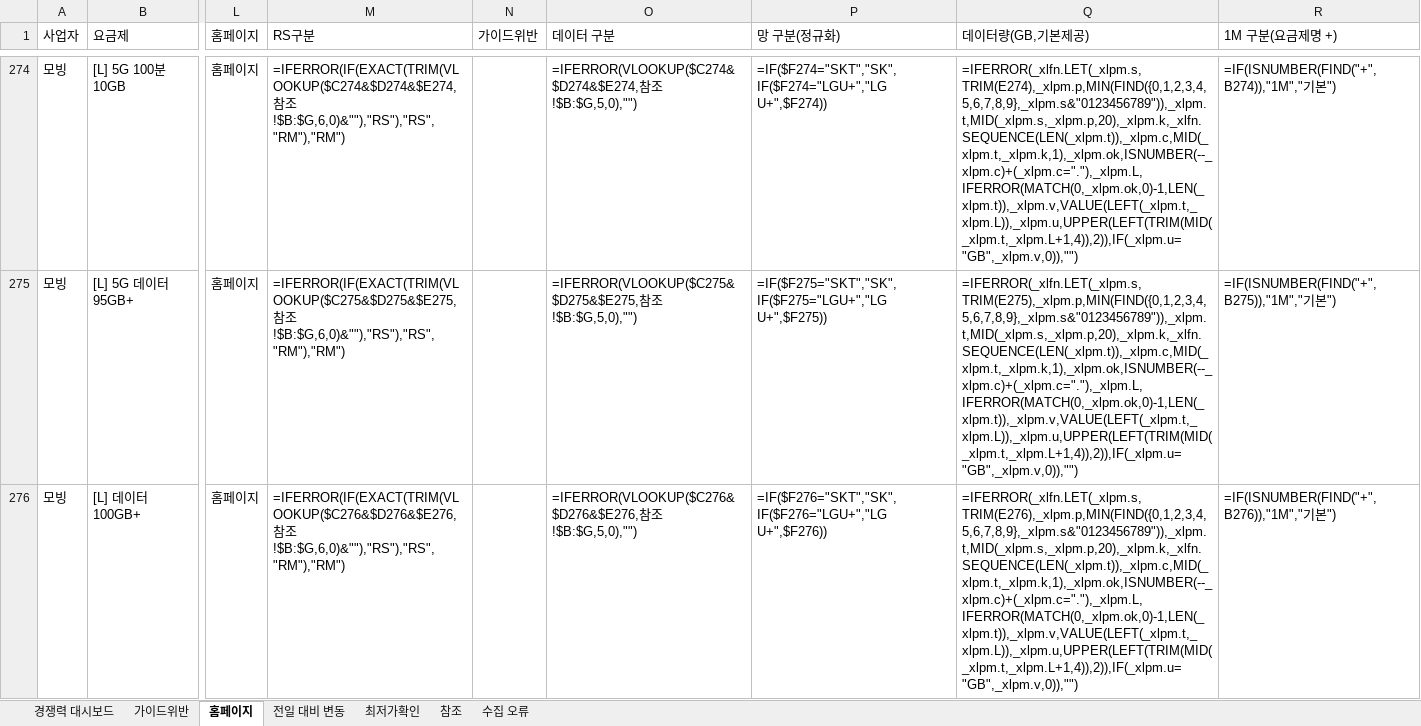
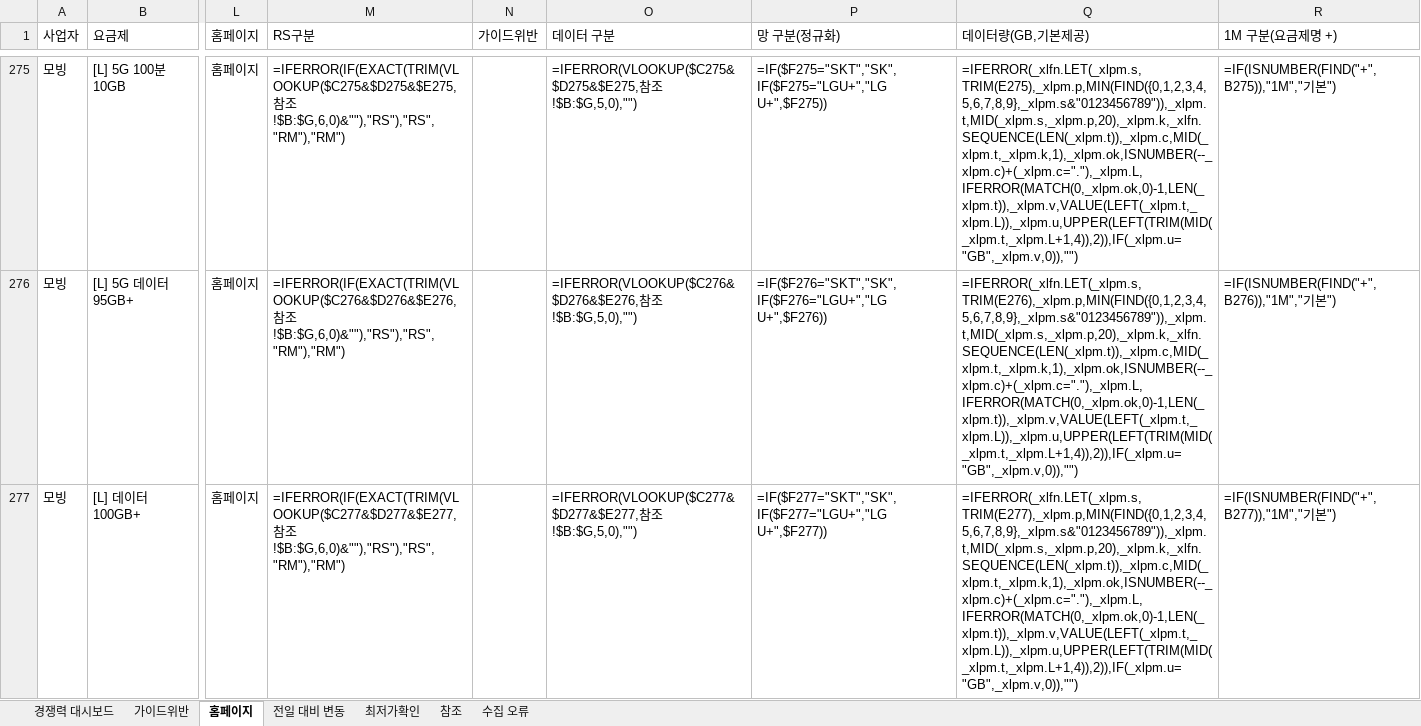
Before and after one commit to kjch444-sketchs/homepage_crawl, an Excel workbook: history/latest.xlsx, sheet 홈페이지, drawn as a sheet; only a part is shown, gaps mark what is left out; values as stored, in another font and other column widths than the file's, no borders; formulas without a stored value are shown as written; addresses are those after the commit; the diff covers the shown part only; the diff names each change by its address in the sheet, - before the commit and + after, or states it on an @@ line.

```diff
--- a/history/latest.xlsx (sheet 홈페이지)
+++ b/history/latest.xlsx (sheet 홈페이지)
-M275 (RS구분): =IFERROR(IF(EXACT(TRIM(VLOOKUP($C274&$D274&$E274,참조…
+M275 (RS구분): =IFERROR(IF(EXACT(TRIM(VLOOKUP($C275&$D275&$E275,참조…
-O275 (데이터 구분): =IFERROR(VLOOKUP($C274&$D274&$E274,참조…
+O275 (데이터 구분): =IFERROR(VLOOKUP($C275&$D275&$E275,참조…
-P275 (망 구분(정규화)): =IF($F274="SKT","SK",IF($F274="LGU+","LG U+",$F274))
+P275 (망 구분(정규화)): =IF($F275="SKT","SK",IF($F275="LGU+","LG U+",$F275))
-Q275 (데이터량(GB,기본제공)): =IFERROR(_xlfn.LET(_xlpm.s,TRIM(E274),_xlpm.p,MIN(FIND({0,1,2,3,4,5,6,7,8,9},_xlpm.s&"0123456789")),_xlpm.t,MID(_xlpm.s,_xlpm.p,20),_xlpm.k,_xlfn.SEQUENCE(LEN(_xlpm.t)),_xlpm.c,MID(_xlpm.t,_xlpm.k,1),_xlpm.ok,ISNUMBER(--_xlpm.c)+(_xlpm.c="."),_xlpm.L,IFERROR(MATCH(0,_xlpm.ok,0)-1,LEN(_xlpm.t)),_xlpm.v,VALUE(LEFT(_xlpm.t,_xlpm.L)),_xlpm.u,UPPER(LEFT(TRIM(MID(_xlpm.t,_xlpm.L+1,4)),2)),IF(_xlpm.u="GB",_xlpm.v,0)),"")
+Q275 (데이터량(GB,기본제공)): =IFERROR(_xlfn.LET(_xlpm.s,TRIM(E275),_xlpm.p,MIN(FIND({0,1,2,3,4,5,6,7,8,9},_xlpm.s&"0123456789")),_xlpm.t,MID(_xlpm.s,_xlpm.p,20),_xlpm.k,_xlfn.SEQUENCE(LEN(_xlpm.t)),_xlpm.c,MID(_xlpm.t,_xlpm.k,1),_xlpm.ok,ISNUMBER(--_xlpm.c)+(_xlpm.c="."),_xlpm.L,IFERROR(MATCH(0,_xlpm.ok,0)-1,LEN(_xlpm.t)),_xlpm.v,VALUE(LEFT(_xlpm.t,_xlpm.L)),_xlpm.u,UPPER(LEFT(TRIM(MID(_xlpm.t,_xlpm.L+1,4)),2)),IF(_xlpm.u="GB",_xlpm.v,0)),"")
-R275 (1M 구분(요금제명 +)): =IF(ISNUMBER(FIND("+",B274)),"1M","기본")
+R275 (1M 구분(요금제명 +)): =IF(ISNUMBER(FIND("+",B275)),"1M","기본")
-M276 (RS구분): =IFERROR(IF(EXACT(TRIM(VLOOKUP($C275&$D275&$E275,참조…
+M276 (RS구분): =IFERROR(IF(EXACT(TRIM(VLOOKUP($C276&$D276&$E276,참조…
-O276 (데이터 구분): =IFERROR(VLOOKUP($C275&$D275&$E275,참조…
+O276 (데이터 구분): =IFERROR(VLOOKUP($C276&$D276&$E276,참조…
-P276 (망 구분(정규화)): =IF($F275="SKT","SK",IF($F275="LGU+","LG U+",$F275))
+P276 (망 구분(정규화)): =IF($F276="SKT","SK",IF($F276="LGU+","LG U+",$F276))
-Q276 (데이터량(GB,기본제공)): =IFERROR(_xlfn.LET(_xlpm.s,TRIM(E275),_xlpm.p,MIN(FIND({0,1,2,3,4,5,6,7,8,9},_xlpm.s&"0123456789")),_xlpm.t,MID(_xlpm.s,_xlpm.p,20),_xlpm.k,_xlfn.SEQUENCE(LEN(_xlpm.t)),_xlpm.c,MID(_xlpm.t,_xlpm.k,1),_xlpm.ok,ISNUMBER(--_xlpm.c)+(_xlpm.c="."),_xlpm.L,IFERROR(MATCH(0,_xlpm.ok,0)-1,LEN(_xlpm.t)),_xlpm.v,VALUE(LEFT(_xlpm.t,_xlpm.L)),_xlpm.u,UPPER(LEFT(TRIM(MID(_xlpm.t,_xlpm.L+1,4)),2)),IF(_xlpm.u="GB",_xlpm.v,0)),"")
+Q276 (데이터량(GB,기본제공)): =IFERROR(_xlfn.LET(_xlpm.s,TRIM(E276),_xlpm.p,MIN(FIND({0,1,2,3,4,5,6,7,8,9},_xlpm.s&"0123456789")),_xlpm.t,MID(_xlpm.s,_xlpm.p,20),_xlpm.k,_xlfn.SEQUENCE(LEN(_xlpm.t)),_xlpm.c,MID(_xlpm.t,_xlpm.k,1),_xlpm.ok,ISNUMBER(--_xlpm.c)+(_xlpm.c="."),_xlpm.L,IFERROR(MATCH(0,_xlpm.ok,0)-1,LEN(_xlpm.t)),_xlpm.v,VALUE(LEFT(_xlpm.t,_xlpm.L)),_xlpm.u,UPPER(LEFT(TRIM(MID(_xlpm.t,_xlpm.L+1,4)),2)),IF(_xlpm.u="GB",_xlpm.v,0)),"")
-R276 (1M 구분(요금제명 +)): =IF(ISNUMBER(FIND("+",B275)),"1M","기본")
+R276 (1M 구분(요금제명 +)): =IF(ISNUMBER(FIND("+",B276)),"1M","기본")
-M277 (RS구분): =IFERROR(IF(EXACT(TRIM(VLOOKUP($C276&$D276&$E276,참조…
+M277 (RS구분): =IFERROR(IF(EXACT(TRIM(VLOOKUP($C277&$D277&$E277,참조…
-O277 (데이터 구분): =IFERROR(VLOOKUP($C276&$D276&$E276,참조…
+O277 (데이터 구분): =IFERROR(VLOOKUP($C277&$D277&$E277,참조…
-P277 (망 구분(정규화)): =IF($F276="SKT","SK",IF($F276="LGU+","LG U+",$F276))
+P277 (망 구분(정규화)): =IF($F277="SKT","SK",IF($F277="LGU+","LG U+",$F277))
-Q277 (데이터량(GB,기본제공)): =IFERROR(_xlfn.LET(_xlpm.s,TRIM(E276),_xlpm.p,MIN(FIND({0,1,2,3,4,5,6,7,8,9},_xlpm.s&"0123456789")),_xlpm.t,MID(_xlpm.s,_xlpm.p,20),_xlpm.k,_xlfn.SEQUENCE(LEN(_xlpm.t)),_xlpm.c,MID(_xlpm.t,_xlpm.k,1),_xlpm.ok,ISNUMBER(--_xlpm.c)+(_xlpm.c="."),_xlpm.L,IFERROR(MATCH(0,_xlpm.ok,0)-1,LEN(_xlpm.t)),_xlpm.v,VALUE(LEFT(_xlpm.t,_xlpm.L)),_xlpm.u,UPPER(LEFT(TRIM(MID(_xlpm.t,_xlpm.L+1,4)),2)),IF(_xlpm.u="GB",_xlpm.v,0)),"")
+Q277 (데이터량(GB,기본제공)): =IFERROR(_xlfn.LET(_xlpm.s,TRIM(E277),_xlpm.p,MIN(FIND({0,1,2,3,4,5,6,7,8,9},_xlpm.s&"0123456789")),_xlpm.t,MID(_xlpm.s,_xlpm.p,20),_xlpm.k,_xlfn.SEQUENCE(LEN(_xlpm.t)),_xlpm.c,MID(_xlpm.t,_xlpm.k,1),_xlpm.ok,ISNUMBER(--_xlpm.c)+(_xlpm.c="."),_xlpm.L,IFERROR(MATCH(0,_xlpm.ok,0)-1,LEN(_xlpm.t)),_xlpm.v,VALUE(LEFT(_xlpm.t,_xlpm.L)),_xlpm.u,UPPER(LEFT(TRIM(MID(_xlpm.t,_xlpm.L+1,4)),2)),IF(_xlpm.u="GB",_xlpm.v,0)),"")
-R277 (1M 구분(요금제명 +)): =IF(ISNUMBER(FIND("+",B276)),"1M","기본")
+R277 (1M 구분(요금제명 +)): =IF(ISNUMBER(FIND("+",B277)),"1M","기본")
```
Also changed, not shown: 5 added rows, 5 removed rows and 185 edited cells elsewhere in this sheet, sheet 전일 대비 변동, sheet 경쟁력 대시보드, hidden cells, 1 other file.
